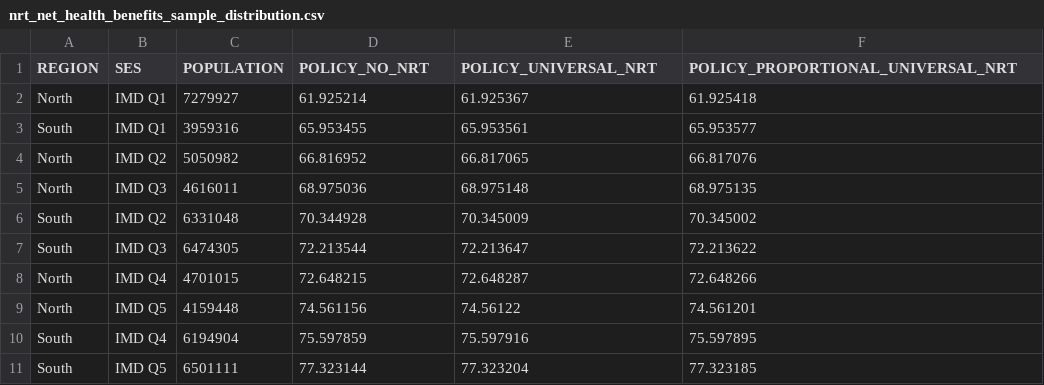
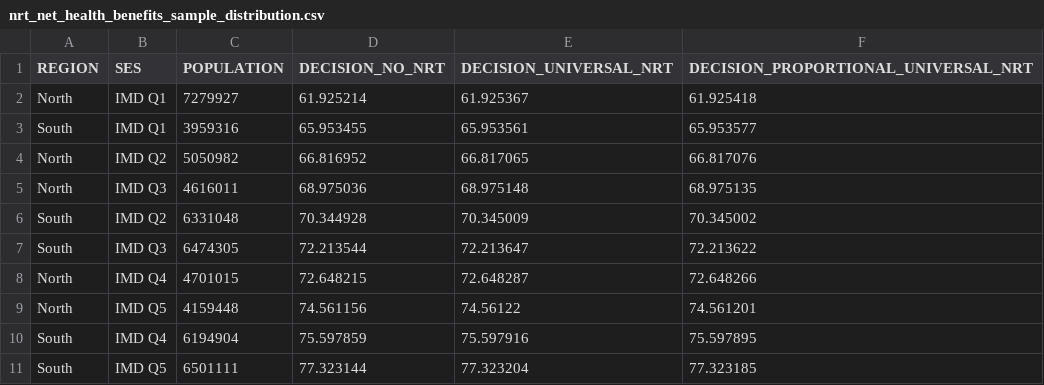
Before and after one commit to miqdadasaria/DCEA, a CSV file: data/nrt_net_health_benefits_sample_distribution.csv, drawn as a sheet.

```diff
--- a/data/nrt_net_health_benefits_sample_distribution.csv
+++ b/data/nrt_net_health_benefits_sample_distribution.csv
@@ -1,2 +1,2 @@
-REGION,SES,POPULATION,POLICY_NO_NRT,POLICY_UNIVERSAL_NRT,POLICY_PROPORTIONAL_UNIVERSAL_NRT
+REGION,SES,POPULATION,DECISION_NO_NRT,DECISION_UNIVERSAL_NRT,DECISION_PROPORTIONAL_UNIVERSAL_NRT
 North,IMD Q1,7279927,61.925214,61.925367,61.925418
```
Also changed, not shown: data/nrt_net_health_benefits_universal_distribution.csv, 4 other files.
